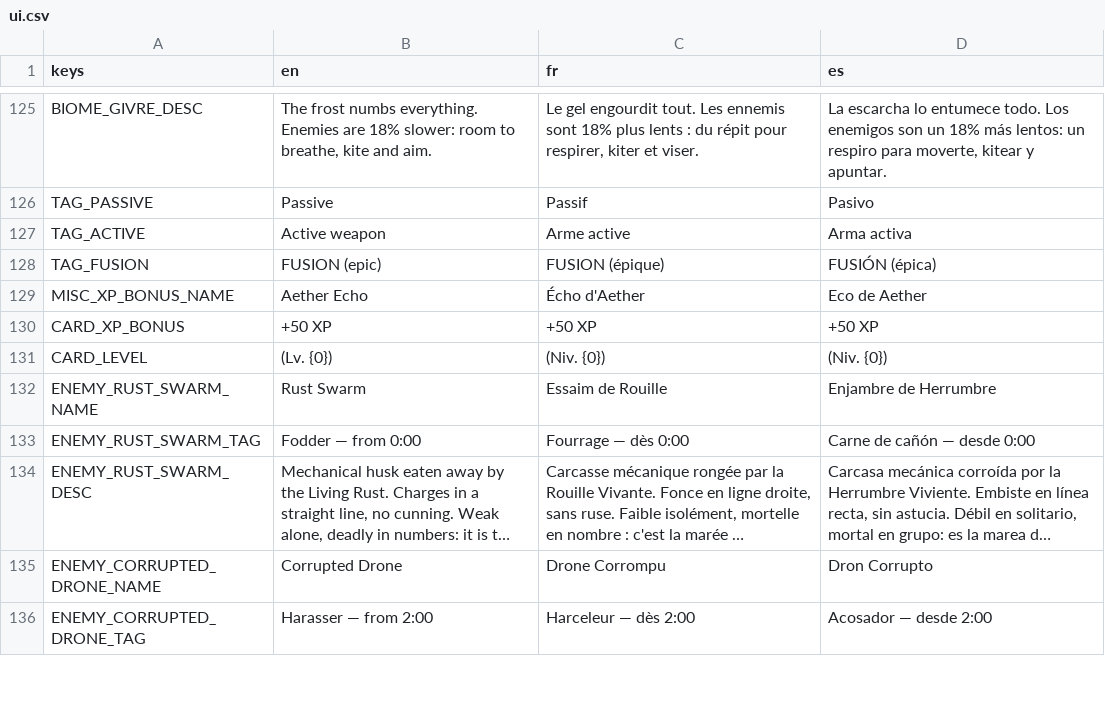
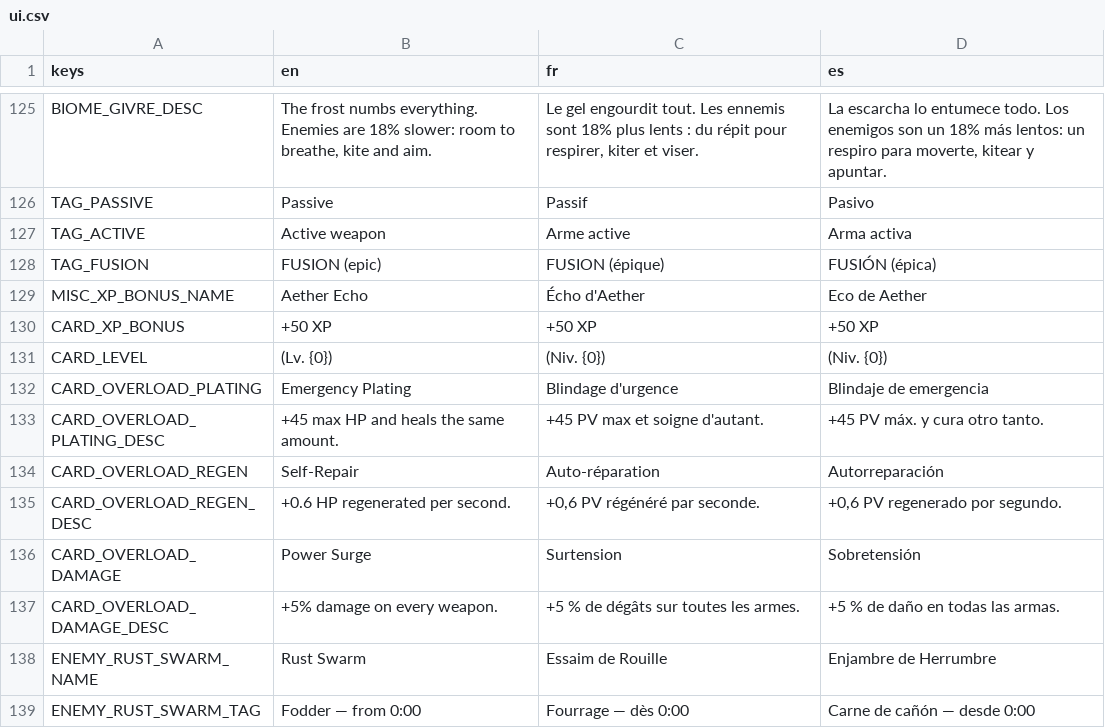
Before and after one commit to drangoht/Chimera-Protocol, a CSV file: localization/ui.csv, drawn as a sheet; only a part is shown, gaps mark what is left out; the shorter side is filled out with more unchanged rows; long unchanged cells end in …; the diff names each change by its address in the sheet, - before the commit and + after, or states it on an @@ line.

```diff
--- a/localization/ui.csv
+++ b/localization/ui.csv
+row 132: CARD_OVERLOAD_PLATING | Emergency Plating | Blindage d'urgence | Blindaje de emergencia
+row 133: CARD_OVERLOAD_PLATING_DESC | +45 max HP and heals the same amount. | +45 PV max et soigne d'autant. | +45 PV máx. y cura otro tanto.
+row 134: CARD_OVERLOAD_REGEN | Self-Repair | Auto-réparation | Autorreparación
+row 135: CARD_OVERLOAD_REGEN_DESC | +0.6 HP regenerated per second. | +0,6 PV régénéré par seconde. | +0,6 PV regenerado por segundo.
+row 136: CARD_OVERLOAD_DAMAGE | Power Surge | Surtension | Sobretensión
+row 137: CARD_OVERLOAD_DAMAGE_DESC | +5% damage on every weapon. | +5 % de dégâts sur toutes les armes. | +5 % de daño en todas las armas.
```
Also changed, not shown: 14 other files.
